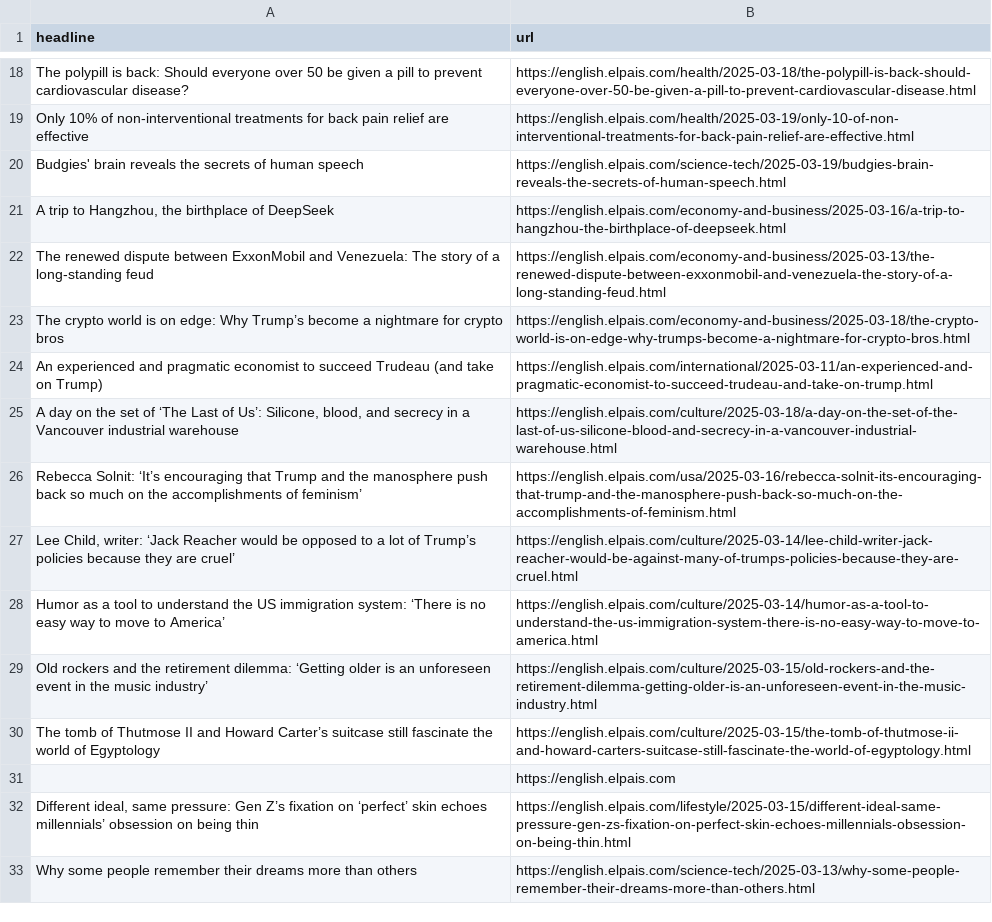
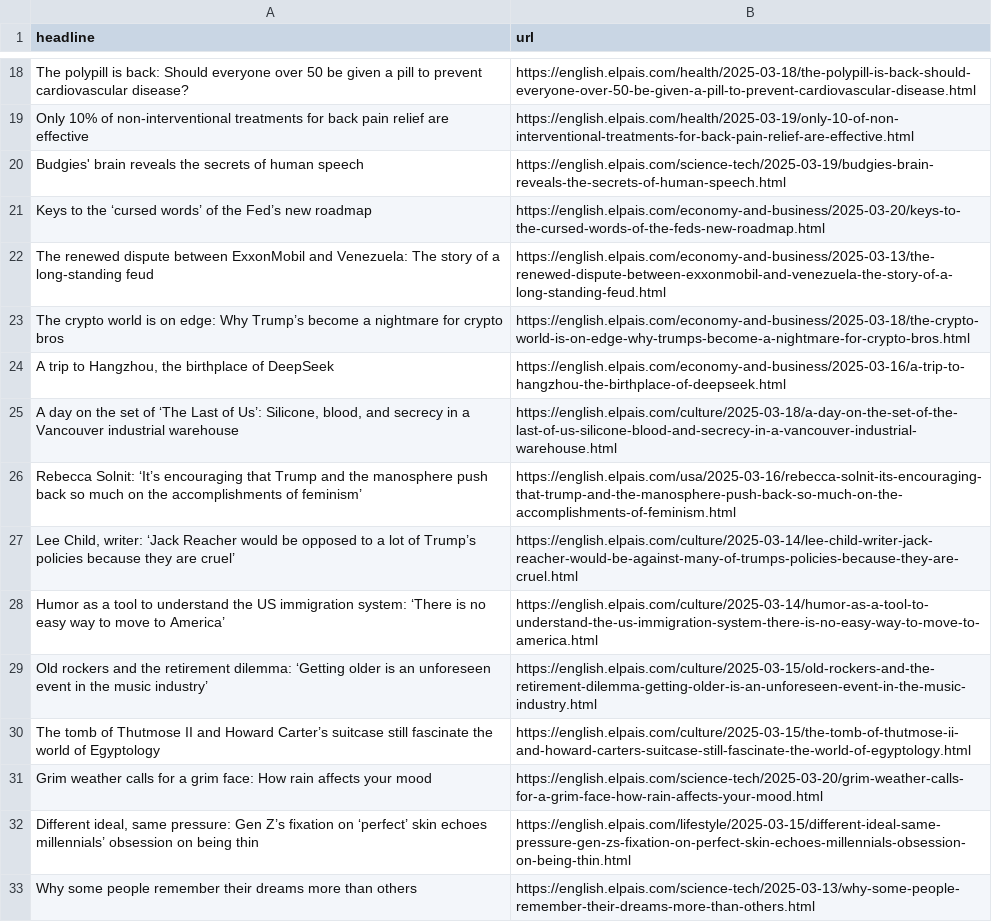
Before and after one commit to cmgsalazar/el-pais-autoscraper, a CSV file: headlines.csv, drawn as a sheet; only a part is shown, gaps mark what is left out.

```diff
--- a/headlines.csv
+++ b/headlines.csv
@@ -20,6 +20,6 @@ Only 10% of non-interventional treatments for back pain relief are effective,htt
 Budgies' brain reveals the secrets of human speech,https://english.elpais.com/science-tech/2025-03-19/budgies-brain-reveals-the-secrets-of-human-speech.html
-"A trip to Hangzhou, the birthplace of DeepSeek",https://english.elpais.com/economy-and-business/2025-03-16/a-trip-to-hangzhou-the-birthplace-of-deepseek.html
+Keys to the ‘cursed words’ of the Fed’s new roadmap,https://english.elpais.com/economy-and-business/2025-03-20/keys-to-the-cursed-words-of-the-feds-new-roadmap.html
 The renewed dispute between ExxonMobil and Venezuela: The story of a long-standing feud,https://english.elpais.com/economy-and-business/2025-03-13/the-renewed-dispute-between-exxonmobil-and-venezuela-the-story-of-a-long-standing-feud.html
 The crypto world is on edge: Why Trump’s become a nightmare for crypto bros ,https://english.elpais.com/economy-and-business/2025-03-18/the-crypto-world-is-on-edge-why-trumps-become-a-nightmare-for-crypto-bros.html
-An experienced and pragmatic economist to succeed Trudeau (and take on Trump),https://english.elpais.com/international/2025-03-11/an-experienced-and-pragmatic-economist-to-succeed-trudeau-and-take-on-trump.html
+"A trip to Hangzhou, the birthplace of DeepSeek",https://english.elpais.com/economy-and-business/2025-03-16/a-trip-to-hangzhou-the-birthplace-of-deepseek.html
 "A day on the set of ‘The Last of Us’: Silicone, blood, and secrecy in a Vancouver industrial warehouse",https://english.elpais.com/culture/2025-03-18/a-day-on-the-set-of-the-last-of-us-silicone-blood-and-secrecy-in-a-vancouver-industrial-warehouse.html
@@ -30,3 +30,3 @@ Old rockers and the retirement dilemma: ‘Getting older is an unforeseen event
 The tomb of Thutmose II and Howard Carter’s suitcase still fascinate the world of Egyptology,https://english.elpais.com/culture/2025-03-15/the-tomb-of-thutmose-ii-and-howard-carters-suitcase-still-fascinate-the-world-of-egyptology.html
-,https://english.elpais.com
+Grim weather calls for a grim face: How rain affects your mood,https://english.elpais.com/science-tech/2025-03-20/grim-weather-calls-for-a-grim-face-how-rain-affects-your-mood.html
 "Different ideal, same pressure: Gen Z’s fixation on ‘perfect’ skin echoes millennials’ obsession on being thin",https://english.elpais.com/lifestyle/2025-03-15/different-ideal-same-pressure-gen-zs-fixation-on-perfect-skin-echoes-millennials-obsession-on-being-thin.html
```
